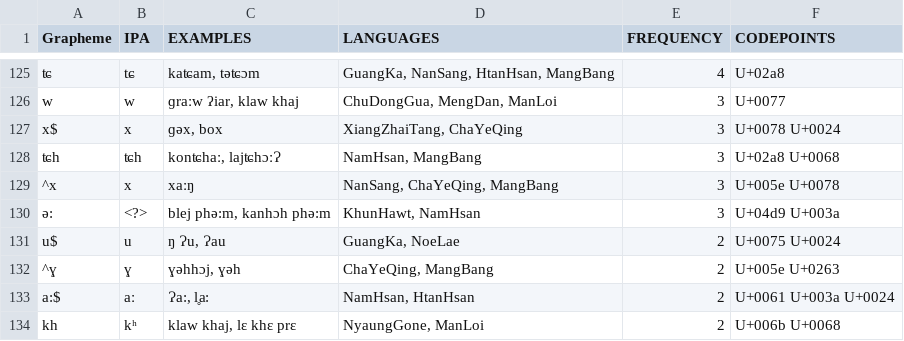
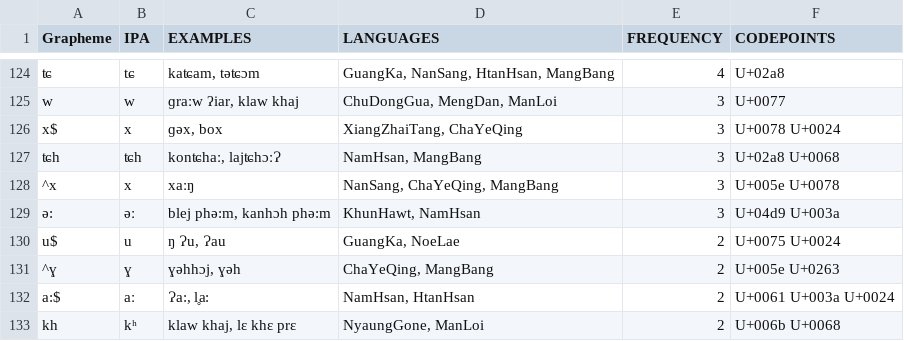
Before and after one commit to lexibank/deepadungpalaung, a TSV file: etc/orthography.tsv, drawn as a sheet; only a part is shown, gaps mark what is left out; the diff covers the shown part only.

```diff
--- a/etc/orthography.tsv
+++ b/etc/orthography.tsv
@@ -129,3 +128,3 @@ x$	x	ɡəx, box	XiangZhaiTang, ChaYeQing	3	U+0078 U+0024
 ^x	x	xaːŋ	NanSang, ChaYeQing, MangBang	3	U+005e U+0078
-ә:	<?>	blej phә:m, kanhɔh phә:m	KhunHawt, NamHsan	3	U+04d9 U+003a
+ә:	əː	blej phә:m, kanhɔh phә:m	KhunHawt, NamHsan	3	U+04d9 U+003a
 u$	u	ŋ Ɂu, Ɂau	GuangKa, NoeLae	2	U+0075 U+0024
```
Also changed, not shown: 7 removed rows and 10 edited cells elsewhere in this file.
